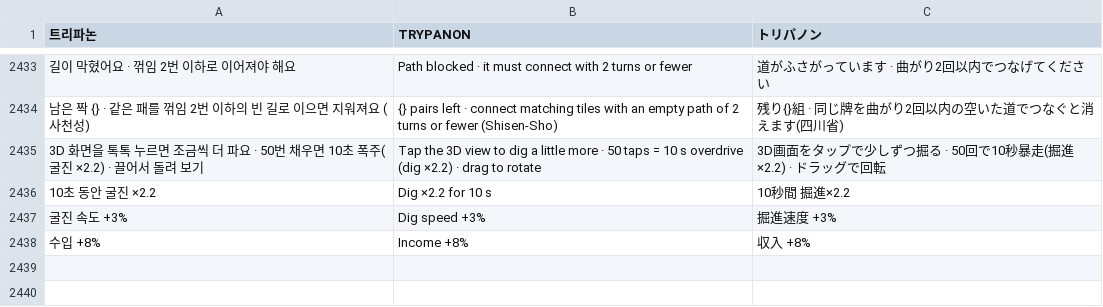
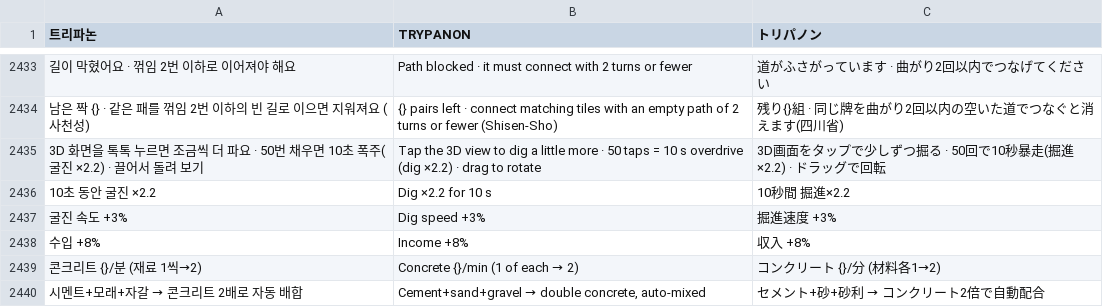
Before and after one commit to minioh81-crypto/trypanon, a TSV file: tools/i18n/dict.tsv, drawn as a sheet; only a part is shown, gaps mark what is left out; the diff names each change by its address in the sheet, - before the commit and + after, or states it on an @@ line.

```diff
--- a/tools/i18n/dict.tsv
+++ b/tools/i18n/dict.tsv
+row 2439: 콘크리트 {}/분 (재료 1씩→2) | Concrete {}/min (1 of each → 2) | コンクリート {}/分 (材料各1→2)
+row 2440: 시멘트+모래+자갈 → 콘크리트 2배로 자동 배합 | Cement+sand+gravel → double concrete, auto-mixed | セメント+砂+砂利 → コンクリート2倍で自動配合
```
Also changed, not shown: 5 other files.
